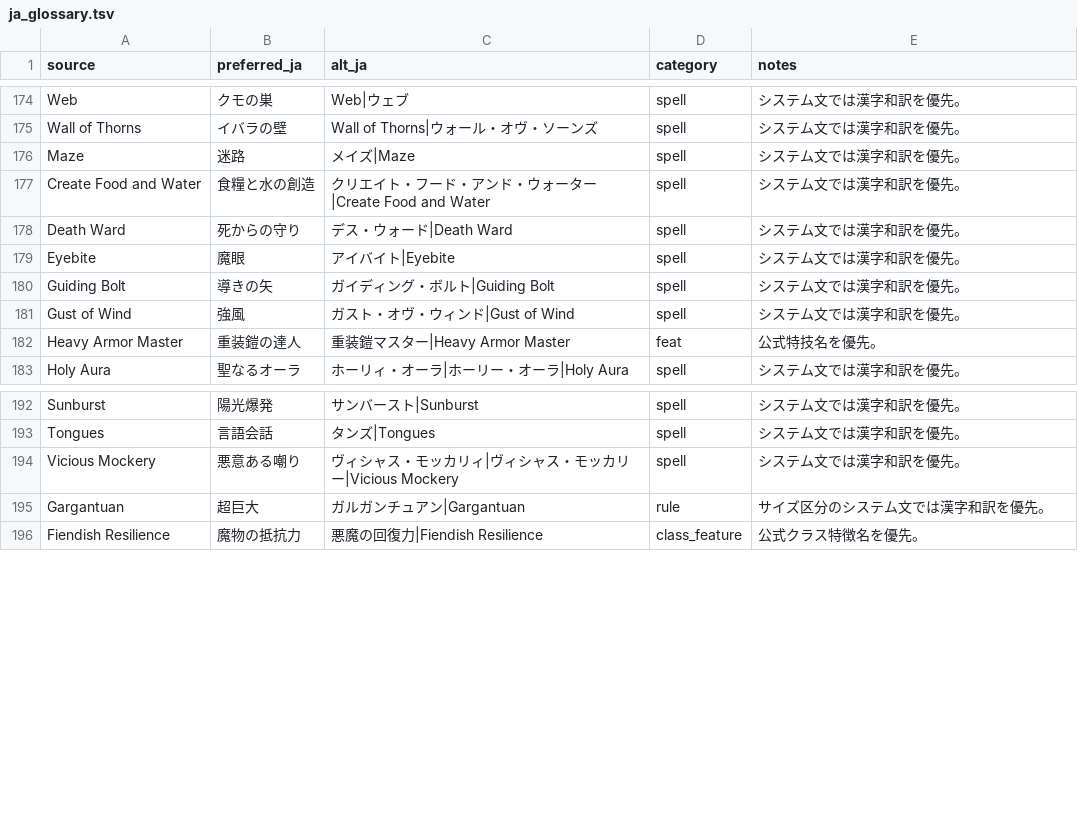
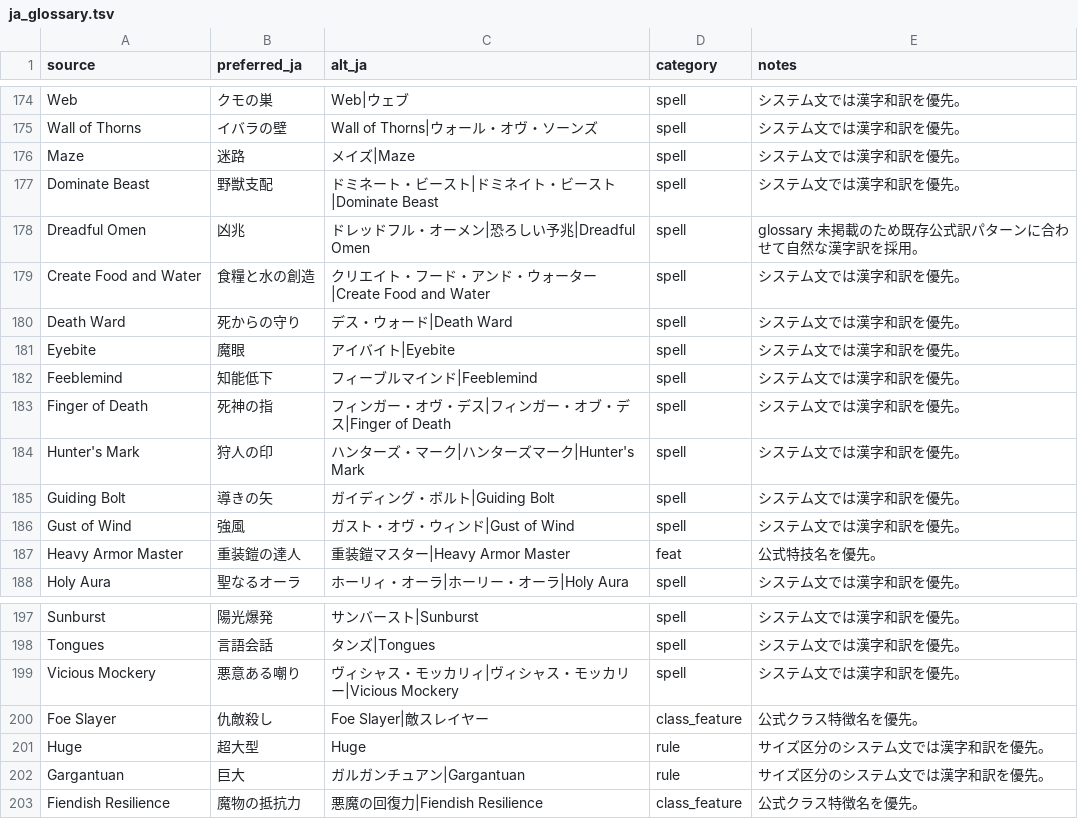
Before and after one commit to KCN-2D/SolastaUnfinishedBusiness, a TSV file: Scripts/ja_glossary.tsv, drawn as a sheet; only a part is shown, gaps mark what is left out.

```diff
--- a/Scripts/ja_glossary.tsv
+++ b/Scripts/ja_glossary.tsv
@@ -176,2 +176,4 @@ Wall of Thorns	イバラの壁	Wall of Thorns|ウォール・オヴ・ソーン
 Maze	迷路	メイズ|Maze	spell	システム文では漢字和訳を優先。
+Dominate Beast	野獣支配	ドミネート・ビースト|ドミネイト・ビースト|Dominate Beast	spell	システム文では漢字和訳を優先。
+Dreadful Omen	凶兆	ドレッドフル・オーメン|恐ろしい予兆|Dreadful Omen	spell	glossary 未掲載のため既存公式訳パターンに合わせて自然な漢字訳を採用。
 Create Food and Water	食糧と水の創造	クリエイト・フード・アンド・ウォーター|Create Food and Water	spell	システム文では漢字和訳を優先。
@@ -179,2 +181,5 @@ Death Ward	死からの守り	デス・ウォード|Death Ward	spell	システ
 Eyebite	魔眼	アイバイト|Eyebite	spell	システム文では漢字和訳を優先。
+Feeblemind	知能低下	フィーブルマインド|Feeblemind	spell	システム文では漢字和訳を優先。
+Finger of Death	死神の指	フィンガー・オヴ・デス|フィンガー・オブ・デス|Finger of Death	spell	システム文では漢字和訳を優先。
+Hunter's Mark	狩人の印	ハンターズ・マーク|ハンターズマーク|Hunter's Mark	spell	システム文では漢字和訳を優先。
 Guiding Bolt	導きの矢	ガイディング・ボルト|Guiding Bolt	spell	システム文では漢字和訳を優先。
@@ -194,3 +199,5 @@ Tongues	言語会話	タンズ|Tongues	spell	システム文では漢字和訳
 Vicious Mockery	悪意ある嘲り	ヴィシャス・モッカリィ|ヴィシャス・モッカリー|Vicious Mockery	spell	システム文では漢字和訳を優先。
-Gargantuan	超巨大	ガルガンチュアン|Gargantuan	rule	サイズ区分のシステム文では漢字和訳を優先。
+Foe Slayer	仇敵殺し	Foe Slayer|敵スレイヤー	class_feature	公式クラス特徴名を優先。
+Huge	超大型	Huge	rule	サイズ区分のシステム文では漢字和訳を優先。
+Gargantuan	巨大	ガルガンチュアン|Gargantuan	rule	サイズ区分のシステム文では漢字和訳を優先。
 Fiendish Resilience	魔物の抵抗力	悪魔の回復力|Fiendish Resilience	class_feature	公式クラス特徴名を優先。
```
Also changed, not shown: 34 other files.
